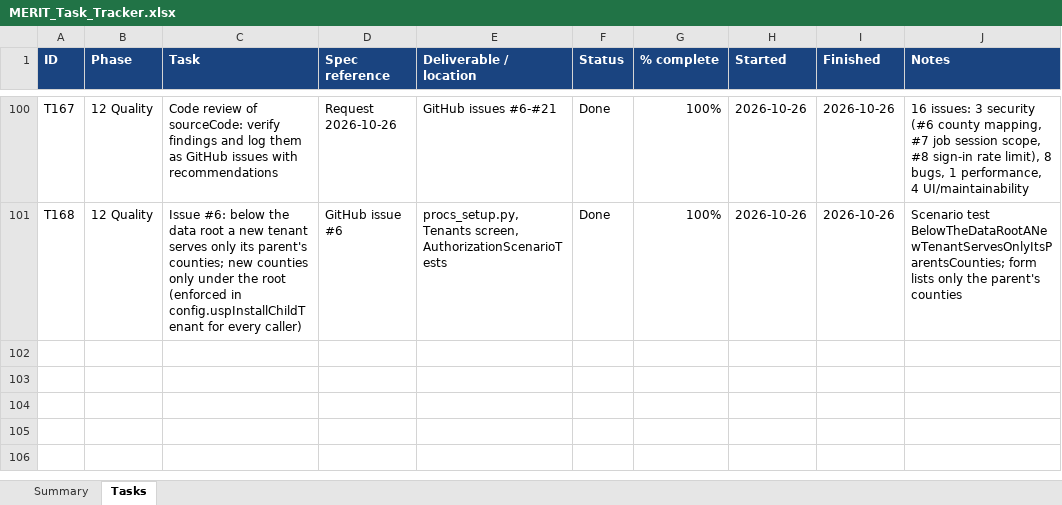
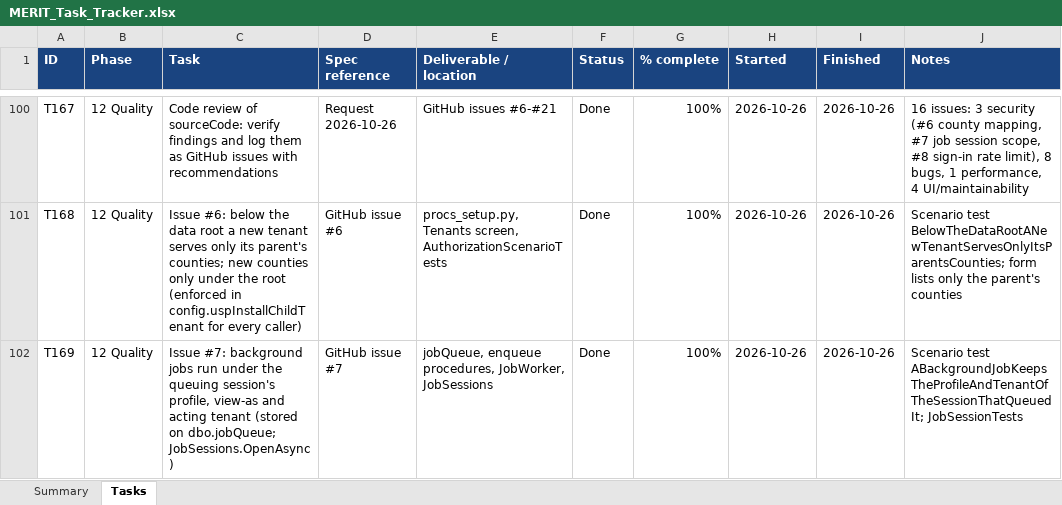
Before and after one commit to roscoe-sincero-sys/MERIT, an Excel workbook: tracking/MERIT_Task_Tracker.xlsx, sheet Tasks, drawn as a sheet; only a part is shown, gaps mark what is left out; values as stored, in another font and other column widths than the file's, no borders; conditional formats not drawn; the diff names each change by its address in the sheet, - before the commit and + after, or states it on an @@ line.

```diff
--- a/tracking/MERIT_Task_Tracker.xlsx (sheet Tasks)
+++ b/tracking/MERIT_Task_Tracker.xlsx (sheet Tasks)
+row 102: T169 | 12 Quality | Issue #7: background jobs run under the queuing session's profile, view-as and acting tenant (stored on dbo.jobQueue; JobSessions.OpenAsync) | GitHub issue #7 | jobQueue, enqueue procedures, JobWorker, JobSessions | Done | 100% | 2026-10-26 | 2026-10-26 | Scenario test ABackgroundJobKeepsTheProfileAndTenantOfTheSessionThatQueuedIt; JobSessionTests
```
Also changed, not shown: sheet Summary, journal/MERIT_ClaudeCode_Usage.xlsx, 21 other files.
